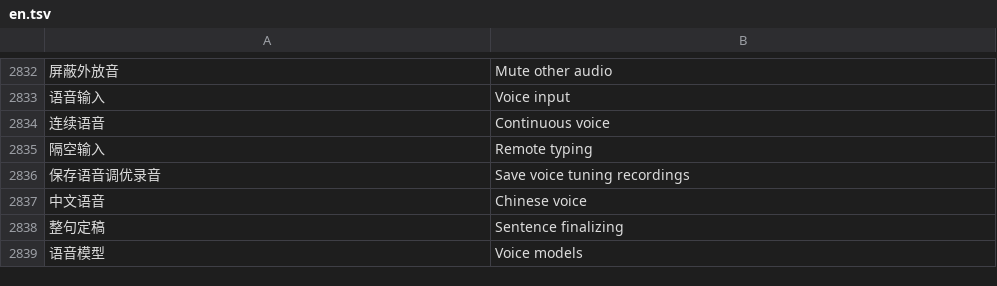
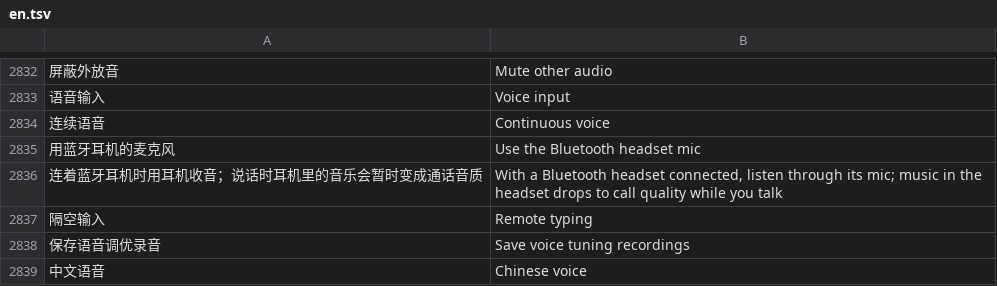
Before and after one commit to onlyjco/CJIME, a TSV file: app/src/main/assets/i18n/en.tsv, drawn as a sheet; only a part is shown, gaps mark what is left out; the shorter side is filled out with more unchanged rows; the diff names each change by its address in the sheet, - before the commit and + after, or states it on an @@ line.

```diff
--- a/app/src/main/assets/i18n/en.tsv
+++ b/app/src/main/assets/i18n/en.tsv
+row 2835: 用蓝牙耳机的麦克风 | Use the Bluetooth headset mic
+row 2836: 连着蓝牙耳机时用耳机收音；说话时耳机里的音乐会暂时变成通话音质 | With a Bluetooth headset connected, listen through its mic; music in the headset drops to call quality while you talk
```
Also changed, not shown: 6 other files.
